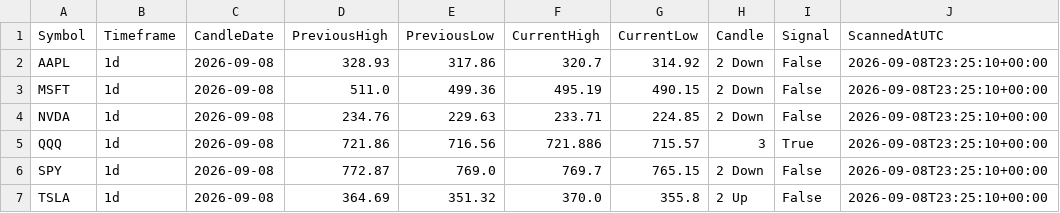
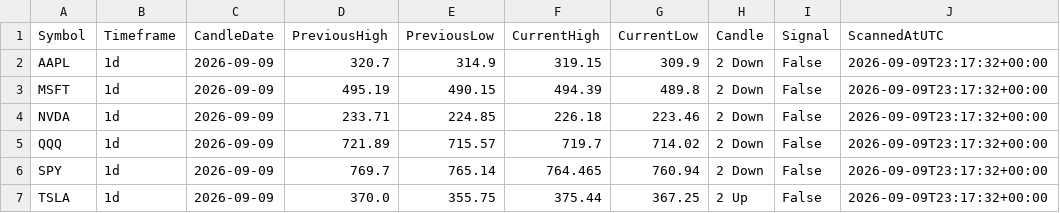
Before and after one commit to fazewalty/candle-scanner, a CSV file: current_scan.csv, drawn as a sheet.

```diff
--- a/current_scan.csv
+++ b/current_scan.csv
@@ -1,7 +1,7 @@
 Symbol,Timeframe,CandleDate,PreviousHigh,PreviousLow,CurrentHigh,CurrentLow,Candle,Signal,ScannedAtUTC
-AAPL,1d,2026-09-08,328.93,317.86,320.7,314.92,2 Down,False,2026-09-08T23:25:10+00:00
-MSFT,1d,2026-09-08,511.0,499.36,495.19,490.15,2 Down,False,2026-09-08T23:25:10+00:00
-NVDA,1d,2026-09-08,234.76,229.63,233.71,224.85,2 Down,False,2026-09-08T23:25:10+00:00
-QQQ,1d,2026-09-08,721.86,716.56,721.886,715.57,3,True,2026-09-08T23:25:10+00:00
-SPY,1d,2026-09-08,772.87,769.0,769.7,765.15,2 Down,False,2026-09-08T23:25:10+00:00
-TSLA,1d,2026-09-08,364.69,351.32,370.0,355.8,2 Up,False,2026-09-08T23:25:10+00:00
+AAPL,1d,2026-09-09,320.7,314.9,319.15,309.9,2 Down,False,2026-09-09T23:17:32+00:00
+MSFT,1d,2026-09-09,495.19,490.15,494.39,489.8,2 Down,False,2026-09-09T23:17:32+00:00
+NVDA,1d,2026-09-09,233.71,224.85,226.18,223.46,2 Down,False,2026-09-09T23:17:32+00:00
+QQQ,1d,2026-09-09,721.89,715.57,719.7,714.02,2 Down,False,2026-09-09T23:17:32+00:00
+SPY,1d,2026-09-09,769.7,765.14,764.465,760.94,2 Down,False,2026-09-09T23:17:32+00:00
+TSLA,1d,2026-09-09,370.0,355.75,375.44,367.25,2 Up,False,2026-09-09T23:17:32+00:00
```
Also changed, not shown: scan_history.csv.
